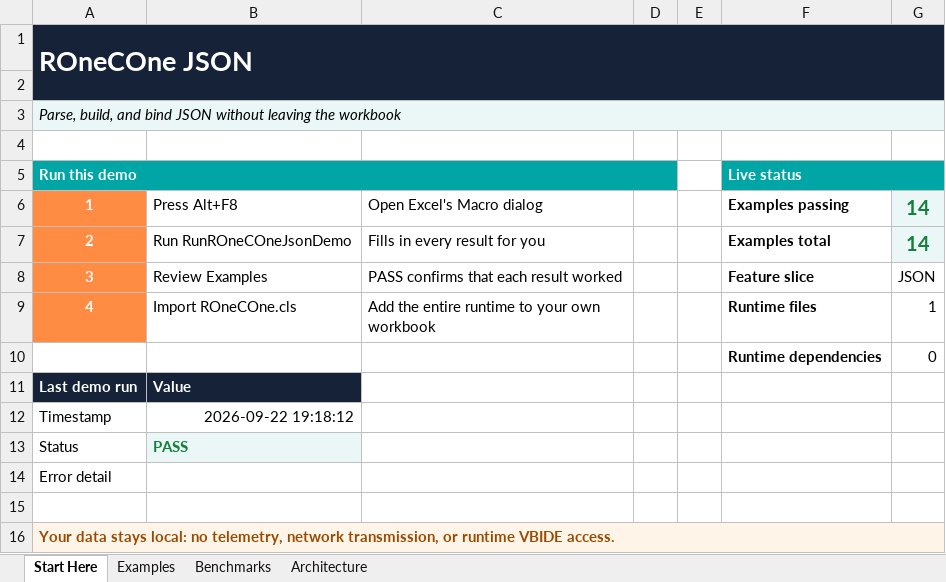
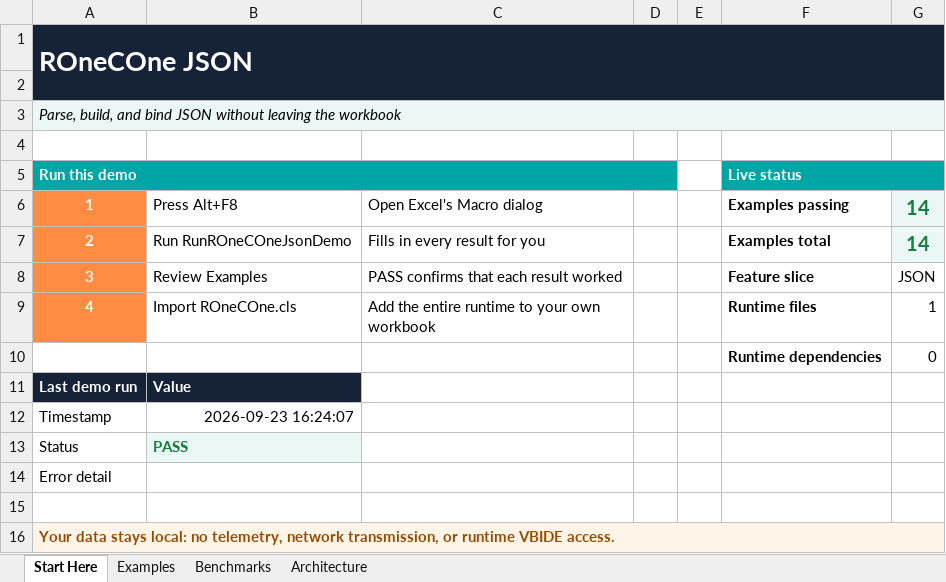
Before and after one commit to WilliamSmithEdward/ROneCOne, an Excel workbook: demo/ROneCOne_Json_Demo.xlsm, sheet Start Here, drawn as a sheet; values as stored, in another font and other column widths than the file's, no borders; the diff names each change by its address in the sheet, - before the commit and + after, or states it on an @@ line.

Commit message:
feat: ship ROneCOne 1.10.1
The runtime no longer declares variables that nothing reads, and the
demos drop the same throwaway variables and the bang-name locals that
older pyVBAanalysis versions needed. Behavior and the public surface
are unchanged, so upgrading is a drop-in replacement.

The changelog dates 1.10.1, every shipped module is restamped, the
Tasks and Data workbooks are rebuilt from their builder so their
sheets show the plain calls, every workbook is repackaged and run in
place, and the release notes and SHA-256 manifest are added.

Evidence: 1005 live assertions in each of three fresh Excel processes,
all ten suite benchmarks inside their gates in every sample. Sixteen
demo workbooks run in place, 205 examples passing. Excel AutoFit check
identical to 1.10.0, reporting only the two Text digests; all 65 sheet
renders reviewed. VBE casing round trip clean. pyVBAanalysis 2.2.0
clean over src, tests, demos, and the sixteen final workbooks in both
suppression modes. 89 Python contract tests green.

```diff
--- a/demo/ROneCOne_Json_Demo.xlsm (sheet Start Here)
+++ b/demo/ROneCOne_Json_Demo.xlsm (sheet Start Here)
-B12: 2026-09-22 19:18:12
+B12: 2026-09-23 16:24:07
```
Also changed, not shown: sheet Benchmarks, demo/ROneCOne_Collections_Demo.xlsm, demo/ROneCOne_Exceptions_Demo.xlsm, 35 other files.
